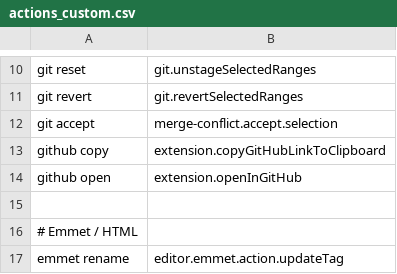
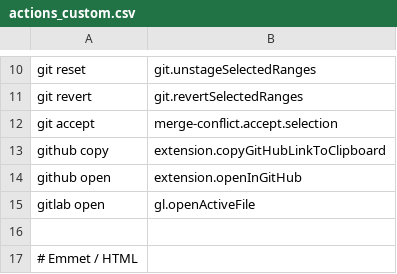
Before and after one commit to jaresty/mac-dotfiles, a CSV file: cursorless-settings/experimental/actions_custom.csv, drawn as a sheet; only a part is shown, gaps mark what is left out; the shorter side is filled out with more unchanged rows.

Commit message:
Add gitlab open and fix mise config

```diff
--- a/cursorless-settings/experimental/actions_custom.csv
+++ b/cursorless-settings/experimental/actions_custom.csv
@@ -14,2 +14,3 @@ github copy,extension.copyGitHubLinkToClipboard
 github open,extension.openInGitHub
+gitlab open,gl.openActiveFile
 
```
Also changed, not shown: 1 other file.
